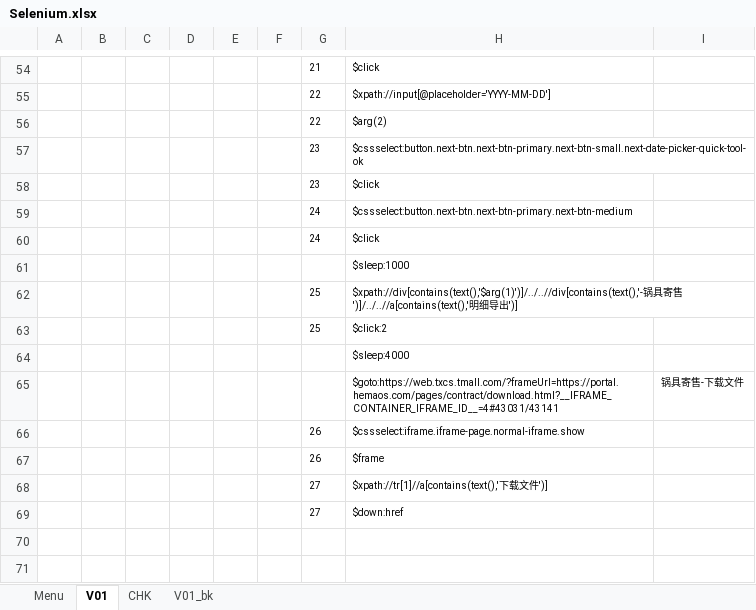
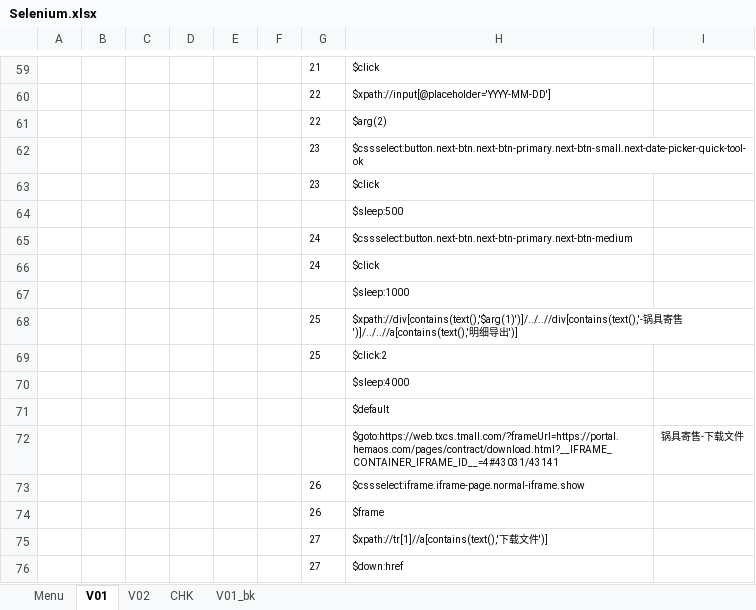
Before and after one commit to TK0431/AutoTest, an Excel workbook: AutoTest/ExcelScript/Selenium.xlsx, sheet V01, drawn as a sheet; only a part is shown, gaps mark what is left out; values as stored, in another font and other column widths than the file's, no borders; the diff covers the shown part only; the diff names each change by its address in the sheet, - before the commit and + after, or states it on an @@ line.

```diff
--- a/AutoTest/ExcelScript/Selenium.xlsx (sheet V01)
+++ b/AutoTest/ExcelScript/Selenium.xlsx (sheet V01)
+sheet tab: V02
+row 64:  |  |  |  |  |  |  | $sleep:500
+row 71:  |  |  |  |  |  |  | $default
```
Also changed, not shown: 12 added rows, 7 removed rows and 20 edited cells elsewhere in this sheet, sheet Menu, 11 other files.
